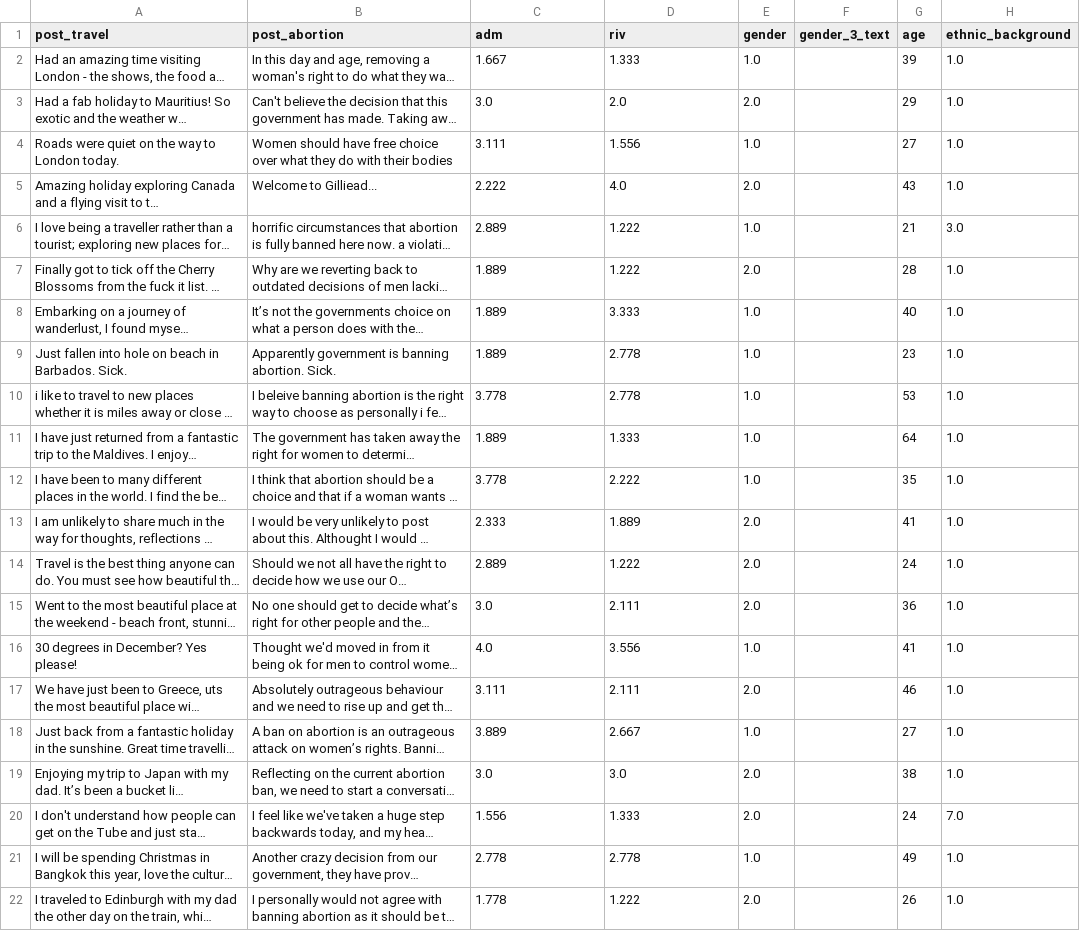
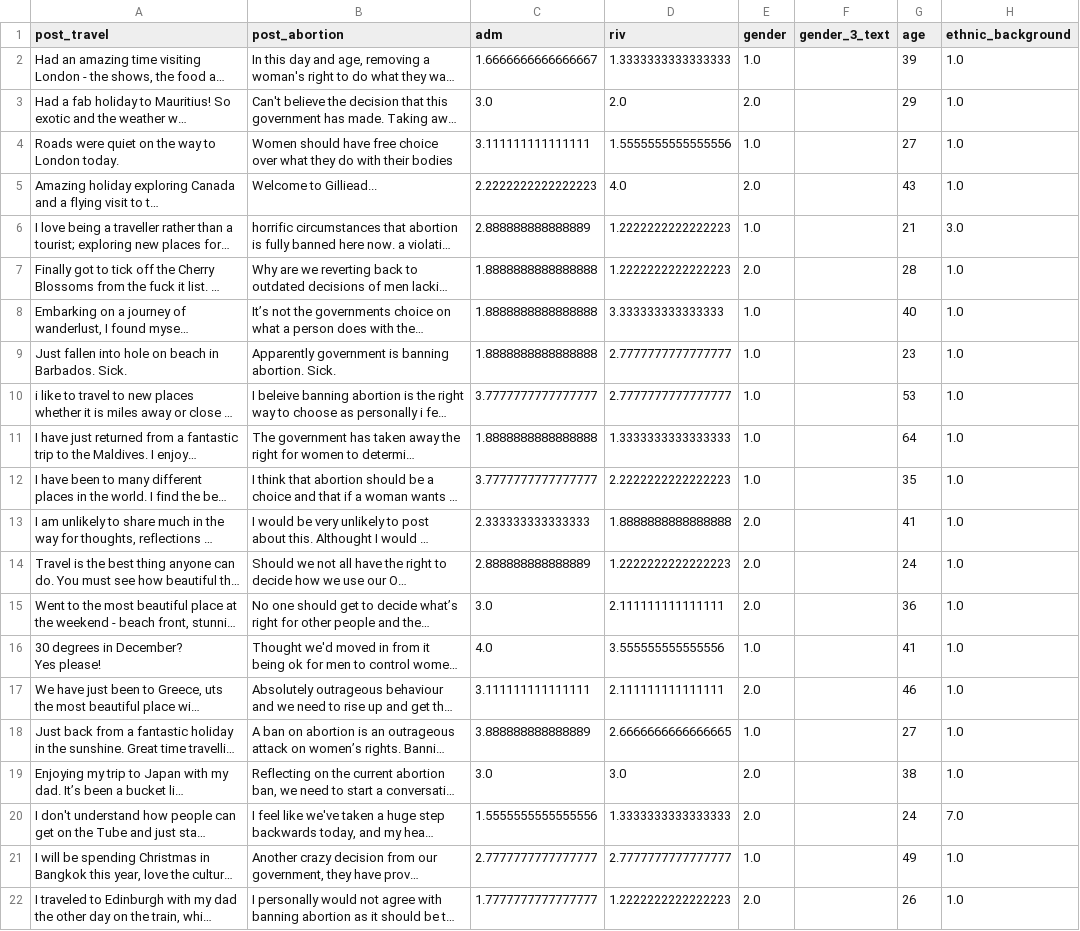
Before and after one commit to jfpio/narcissistic-twitter, a CSV file: data/split/test.csv, drawn as a sheet; only a part is shown; long unchanged cells end in …; ↵ is a line break in a cell; the diff covers the shown part only; the diff names each change by its address in the sheet, - before the commit and + after, or states it on an @@ line.

```diff
--- a/data/split/test.csv
+++ b/data/split/test.csv
-C2 (adm): 1.667
+C2 (adm): 1.6666666666666667
-D2 (riv): 1.333
+D2 (riv): 1.3333333333333333
-C4 (adm): 3.111
+C4 (adm): 3.111111111111111
-D4 (riv): 1.556
+D4 (riv): 1.5555555555555556
-C5 (adm): 2.222
+C5 (adm): 2.2222222222222223
-C6 (adm): 2.889
+C6 (adm): 2.888888888888889
-D6:D7 (riv): 1.222
+D6:D7 (riv): 1.2222222222222223
-C7:C9 (adm): 1.889
+C7:C9 (adm): 1.8888888888888888
-D8 (riv): 3.333
+D8 (riv): 3.333333333333333
-D9:D10 (riv): 2.778
+D9:D10 (riv): 2.7777777777777777
-C10 (adm): 3.778
+C10 (adm): 3.7777777777777777
-C11 (adm): 1.889
+C11 (adm): 1.8888888888888888
-D11 (riv): 1.333
+D11 (riv): 1.3333333333333333
-C12 (adm): 3.778
+C12 (adm): 3.7777777777777777
-D12 (riv): 2.222
+D12 (riv): 2.2222222222222223
-C13 (adm): 2.333
+C13 (adm): 2.333333333333333
-D13 (riv): 1.889
+D13 (riv): 1.8888888888888888
-C14 (adm): 2.889
+C14 (adm): 2.888888888888889
-D14 (riv): 1.222
+D14 (riv): 1.2222222222222223
-D15 (riv): 2.111
+D15 (riv): 2.111111111111111
-A16 (post_travel): 30 degrees in December? Yes please!
+A16 (post_travel): 30 degrees in December? ↵ Yes please!
-D16 (riv): 3.556
+D16 (riv): 3.555555555555556
-C17 (adm): 3.111
+C17 (adm): 3.111111111111111
-D17 (riv): 2.111
+D17 (riv): 2.111111111111111
-C18 (adm): 3.889
+C18 (adm): 3.888888888888889
-D18 (riv): 2.667
+D18 (riv): 2.6666666666666665
-C20 (adm): 1.556
+C20 (adm): 1.5555555555555556
-D20 (riv): 1.333
+D20 (riv): 1.3333333333333333
-C21 (adm): 2.778
+C21 (adm): 2.7777777777777777
-D21 (riv): 2.778
+D21 (riv): 2.7777777777777777
-C22 (adm): 1.778
+C22 (adm): 1.7777777777777777
-D22 (riv): 1.222
+D22 (riv): 1.2222222222222223
```
Also changed, not shown: 38 edited cells elsewhere in this file, data/processed/processed_data.csv, data/split/validate.csv, 6 other files.
